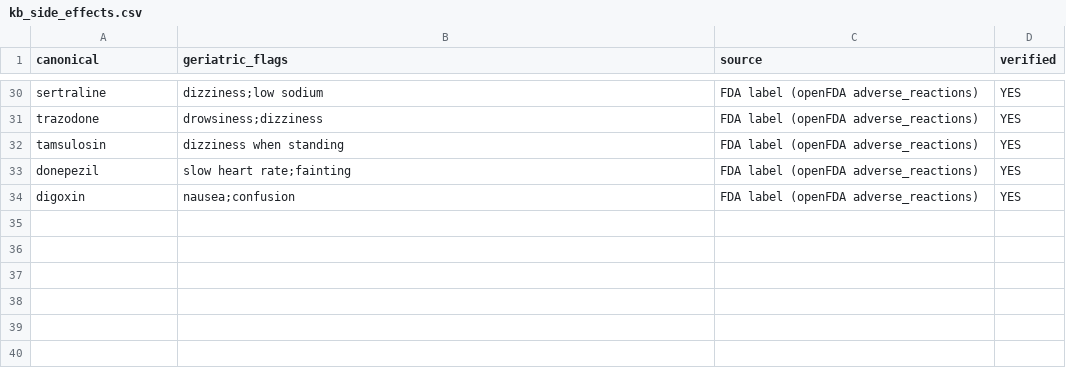
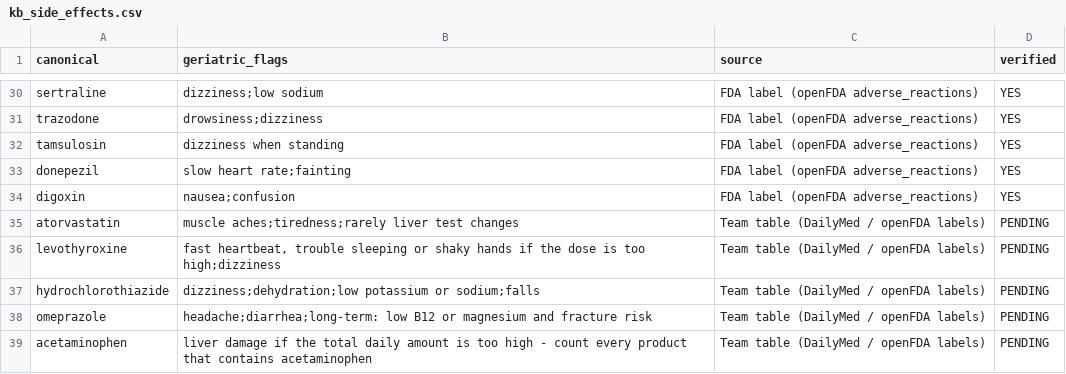
Before and after one commit to Angela-Tsao/medguard-ai, a CSV file: data/kb_side_effects.csv, drawn as a sheet; only a part is shown, gaps mark what is left out; the diff names each change by its address in the sheet, - before the commit and + after, or states it on an @@ line.

```diff
--- a/data/kb_side_effects.csv
+++ b/data/kb_side_effects.csv
+row 35: atorvastatin | muscle aches;tiredness;rarely liver test changes | Team table (DailyMed / openFDA labels) | PENDING
+row 36: levothyroxine | fast heartbeat, trouble sleeping or shaky hands if the dose is too high;dizziness | Team table (DailyMed / openFDA labels) | PENDING
+row 37: hydrochlorothiazide | dizziness;dehydration;low potassium or sodium;falls | Team table (DailyMed / openFDA labels) | PENDING
+row 38: omeprazole | headache;diarrhea;long-term: low B12 or magnesium and fracture risk | Team table (DailyMed / openFDA labels) | PENDING
+row 39: acetaminophen | liver damage if the total daily amount is too high - count every product that contains acetaminophen | Team table (DailyMed / openFDA labels) | PENDING
```
Also changed, not shown: data/drug_vocab.csv, data/kb_beers_pim.csv, 18 other files.
